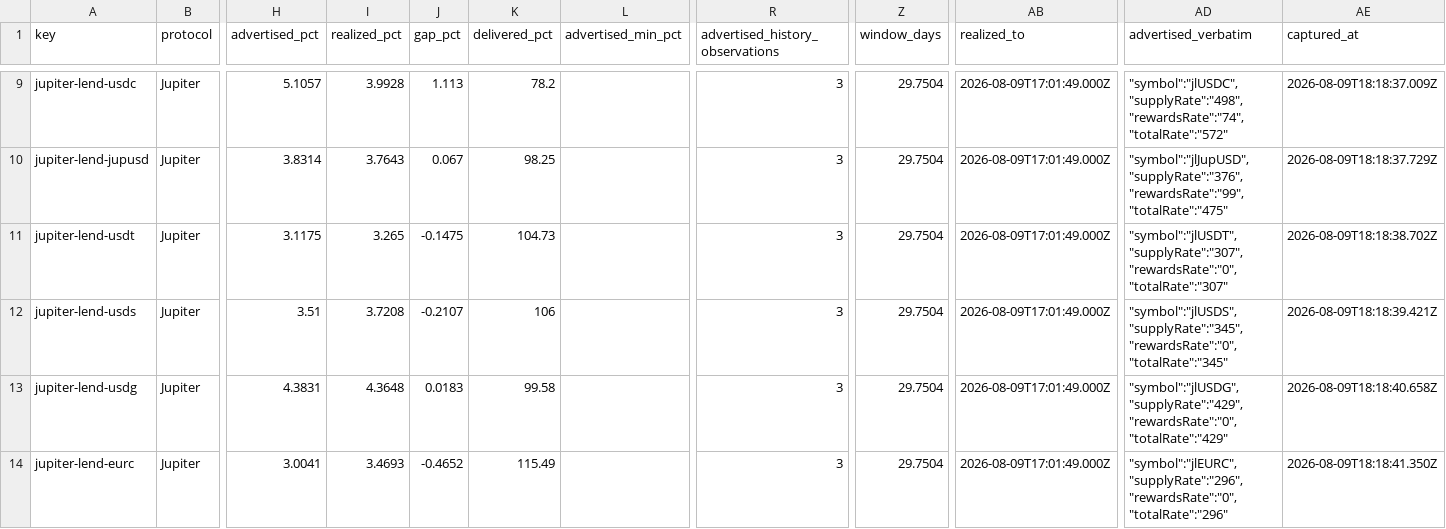
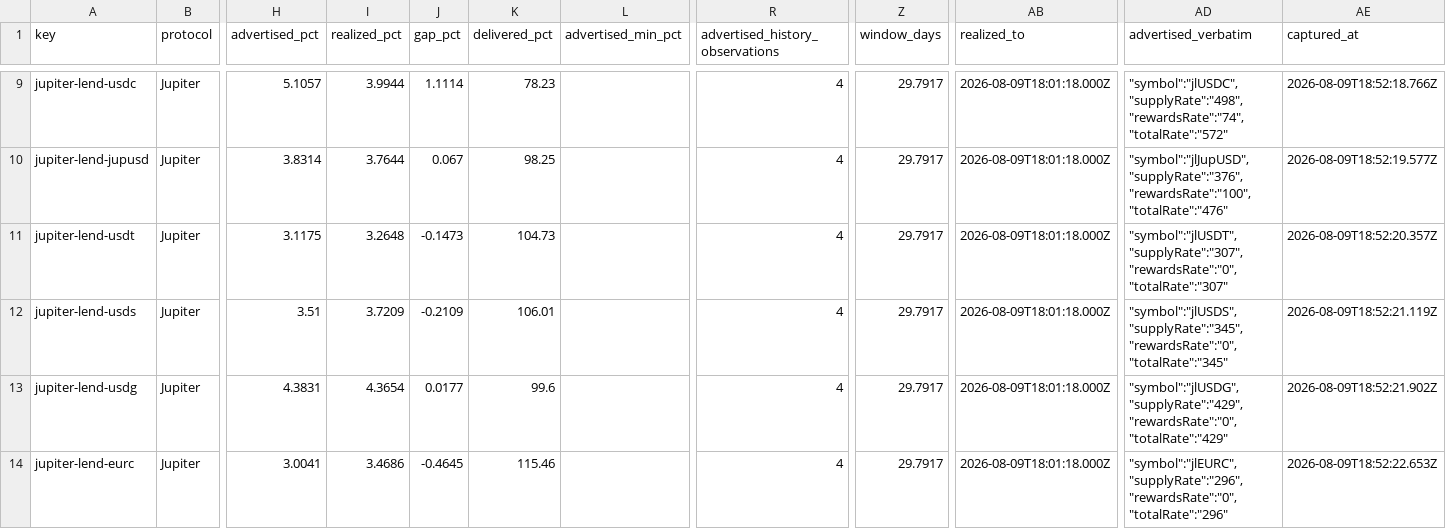
Before and after one commit to kerne-protocol/solhonesty, a CSV file: out/current.csv, drawn as a sheet; only a part is shown, gaps mark what is left out; the diff covers the shown part only; the diff names each change by its address in the sheet, - before the commit and + after, or states it on an @@ line.

```diff
--- a/out/current.csv
+++ b/out/current.csv
-I9 (realized_pct): 3.9928
+I9 (realized_pct): 3.9944
-J9 (gap_pct): 1.113
+J9 (gap_pct): 1.1114
-K9 (delivered_pct): 78.2
+K9 (delivered_pct): 78.23
-R9:R14 (advertised_history_observations): 3
+R9:R14 (advertised_history_observations): 4
-Z9:Z14 (window_days): 29.7504
+Z9:Z14 (window_days): 29.7917
-AB9:AB14 (realized_to): 2026-08-09T17:01:49.000Z
+AB9:AB14 (realized_to): 2026-08-09T18:01:18.000Z
-AE9 (captured_at): 2026-08-09T18:18:37.009Z
+AE9 (captured_at): 2026-08-09T18:52:18.766Z
-I10 (realized_pct): 3.7643
+I10 (realized_pct): 3.7644
-AD10 (advertised_verbatim): "symbol":"jlJupUSD","supplyRate":"376","rewardsRate":"99","totalRate":"475"
+AD10 (advertised_verbatim): "symbol":"jlJupUSD","supplyRate":"376","rewardsRate":"100","totalRate":"476"
-AE10 (captured_at): 2026-08-09T18:18:37.729Z
+AE10 (captured_at): 2026-08-09T18:52:19.577Z
-I11 (realized_pct): 3.265
+I11 (realized_pct): 3.2648
-J11 (gap_pct): -0.1475
+J11 (gap_pct): -0.1473
-AE11 (captured_at): 2026-08-09T18:18:38.702Z
+AE11 (captured_at): 2026-08-09T18:52:20.357Z
-I12 (realized_pct): 3.7208
+I12 (realized_pct): 3.7209
-J12 (gap_pct): -0.2107
+J12 (gap_pct): -0.2109
-K12 (delivered_pct): 106
+K12 (delivered_pct): 106.01
-AE12 (captured_at): 2026-08-09T18:18:39.421Z
+AE12 (captured_at): 2026-08-09T18:52:21.119Z
-I13 (realized_pct): 4.3648
+I13 (realized_pct): 4.3654
-J13 (gap_pct): 0.0183
+J13 (gap_pct): 0.0177
-K13 (delivered_pct): 99.58
+K13 (delivered_pct): 99.6
-AE13 (captured_at): 2026-08-09T18:18:40.658Z
+AE13 (captured_at): 2026-08-09T18:52:21.902Z
-I14 (realized_pct): 3.4693
+I14 (realized_pct): 3.4686
-J14 (gap_pct): -0.4652
+J14 (gap_pct): -0.4645
-K14 (delivered_pct): 115.49
+K14 (delivered_pct): 115.46
-AE14 (captured_at): 2026-08-09T18:18:41.350Z
+AE14 (captured_at): 2026-08-09T18:52:22.653Z
```
Also changed, not shown: 32 edited cells elsewhere in this file, 3 other files.
